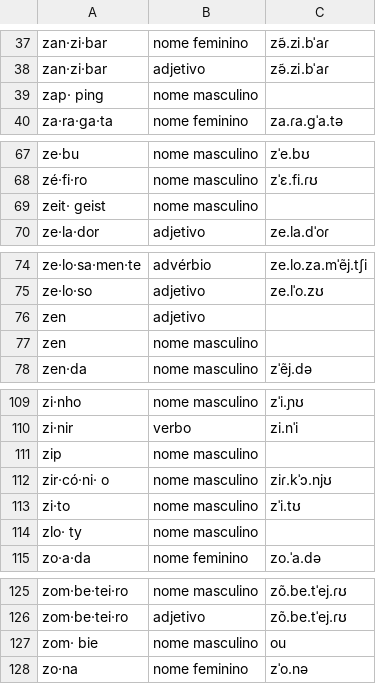
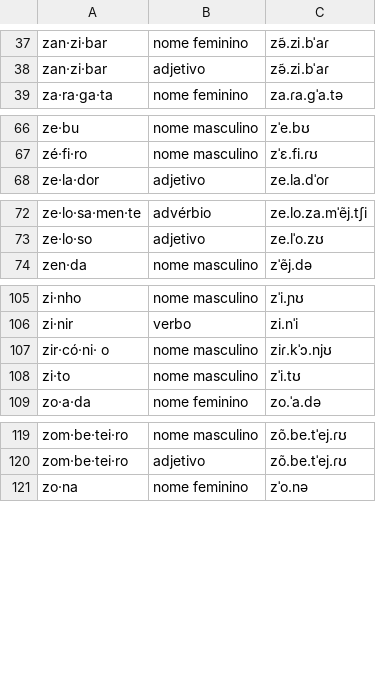
Before and after one commit to joraojr/unified-semantic-framework, a CSV file: csv/DicionarioFonetico/dicionario_z.csv, drawn as a sheet; only a part is shown, gaps mark what is left out; the diff covers the shown part only.

```diff
--- a/csv/DicionarioFonetico/dicionario_z.csv
+++ b/csv/DicionarioFonetico/dicionario_z.csv
@@ -38,3 +38,2 @@ zan·zi·bar,"nome feminino",zə̃.zi.bˈaɾ
 zan·zi·bar,adjetivo,zə̃.zi.bˈaɾ
-"zap· ping","nome masculino",
 za·ra·ga·ta,"nome feminino",za.ɾa.gˈa.tə
@@ -68,3 +67,2 @@ ze·bu,"nome masculino",zˈe.bʊ
 zé·fi·ro,"nome masculino",zˈɛ.fi.ɾʊ
-"zeit· geist","nome masculino",
 ze·la·dor,adjetivo,ze.la.dˈoɾ
@@ -75,4 +73,2 @@ ze·lo·sa·men·te,advérbio,ze.lo.za.mˈẽj.tʃi
 ze·lo·so,adjetivo,ze.lˈo.zʊ
-zen,adjetivo,
-zen,"nome masculino",
 zen·da,"nome masculino",zˈẽj.də
@@ -110,6 +106,4 @@ zi·nho,"nome masculino",zˈi.ɲʊ
 zi·nir,verbo,zi.nˈi
-zip,"nome masculino",
 "zir·có·ni· o","nome masculino",ziɾ.kˈɔ.njʊ
 zi·to,"nome masculino",zˈi.tʊ
-"zlo· ty","nome masculino",
 zo·a·da,"nome feminino",zo.ˈa.də
@@ -126,3 +120,2 @@ zom·be·tei·ro,"nome masculino",zõ.be.tˈej.ɾʊ
 zom·be·tei·ro,adjetivo,zõ.be.tˈej.ɾʊ
-"zom· bie","nome masculino",ou
 zo·na,"nome feminino",zˈo.nə
```
Also changed, not shown: 1 removed row elsewhere in this file, csv/DicionarioFonetico/dicionario_a.csv, 1 other file.
